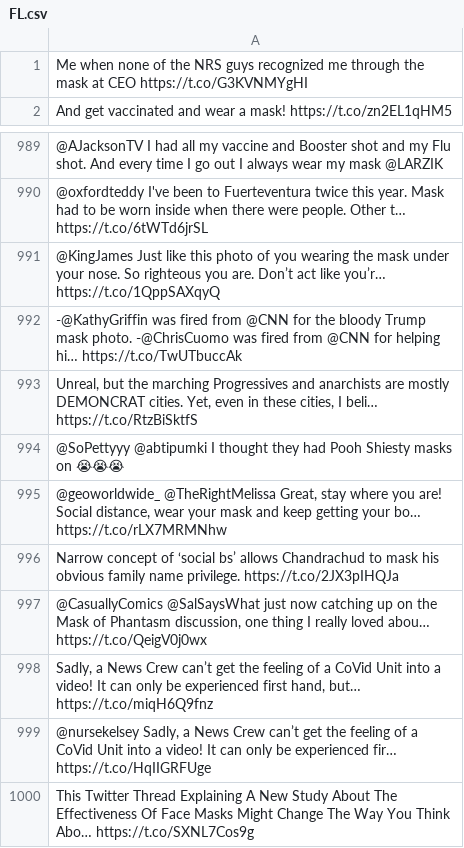
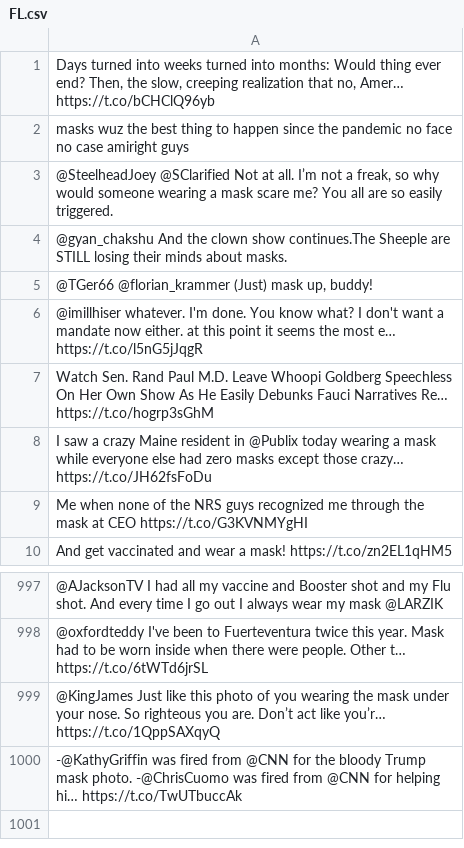
Before and after one commit to dav-ware/CS560-BigDataProject, a CSV file: data/twitter_raw/mask/FL.csv, drawn as a sheet; only a part is shown, gaps mark what is left out; removed rows and columns are numbered as before the commit, all else as after; the diff names each change by its address in the sheet, - before the commit and + after, or states it on an @@ line.

```diff
--- a/data/twitter_raw/mask/FL.csv
+++ b/data/twitter_raw/mask/FL.csv
+row 1: Days turned into weeks turned into months: Would thing ever end? Then, the slow, creeping realization that no, Amer… https://t.co/bCHClQ96yb
+row 2: masks wuz the best thing to happen since the pandemic no face no case amiright guys
+row 3: @SteelheadJoey @SClarified Not at all. I’m not a freak, so why would someone wearing a mask scare me? You all are so easily triggered.
+row 4: @gyan_chakshu And the clown show continues.The Sheeple are STILL losing their minds about masks.
+row 5: @TGer66 @florian_krammer (Just) mask up, buddy!
+row 6: @imillhiser whatever. I'm done. You know what? I don't want a mandate now either. at this point it seems the most e… https://t.co/l5nG5jJqgR
+row 7: Watch Sen. Rand Paul M.D. Leave Whoopi Goldberg Speechless On Her Own Show As He Easily Debunks Fauci Narratives Re… https://t.co/hogrp3sGhM
+row 8: I saw a crazy Maine resident in @Publix today wearing a mask while everyone else had zero masks except those crazy… https://t.co/JH62fsFoDu
-row 993: Unreal, but the marching Progressives and anarchists are mostly DEMONCRAT cities. Yet, even in these cities, I beli… https://t.co/RtzBiSktfS
-row 994: @SoPettyyy @abtipumki I thought they had Pooh Shiesty masks on 😭😭😭
-row 995: @geoworldwide_ @TheRightMelissa Great, stay where you are! Social distance, wear your mask and keep getting your bo… https://t.co/rLX7MRMNhw
-row 996: Narrow concept of ‘social bs’ allows Chandrachud to mask his obvious family name privilege. https://t.co/2JX3pIHQJa
-row 997: @CasuallyComics @SalSaysWhat just now catching up on the Mask of Phantasm discussion, one thing I really loved abou… https://t.co/QeigV0j0wx
-row 998: Sadly, a News Crew can’t get the feeling of a CoVid Unit into a video! It can only be experienced first hand, but… https://t.co/miqH6Q9fnz
-row 999: @nursekelsey Sadly, a News Crew can’t get the feeling of a CoVid Unit into a video! It can only be experienced fir… https://t.co/HqIIGRFUge
-row 1000: This Twitter Thread Explaining A New Study About The Effectiveness Of Face Masks Might Change The Way You Think Abo… https://t.co/SXNL7Cos9g
```
Also changed, not shown: data/twitter_raw/biden/FL.csv, data/twitter_raw/cdc/FL.csv, 20 other files.
